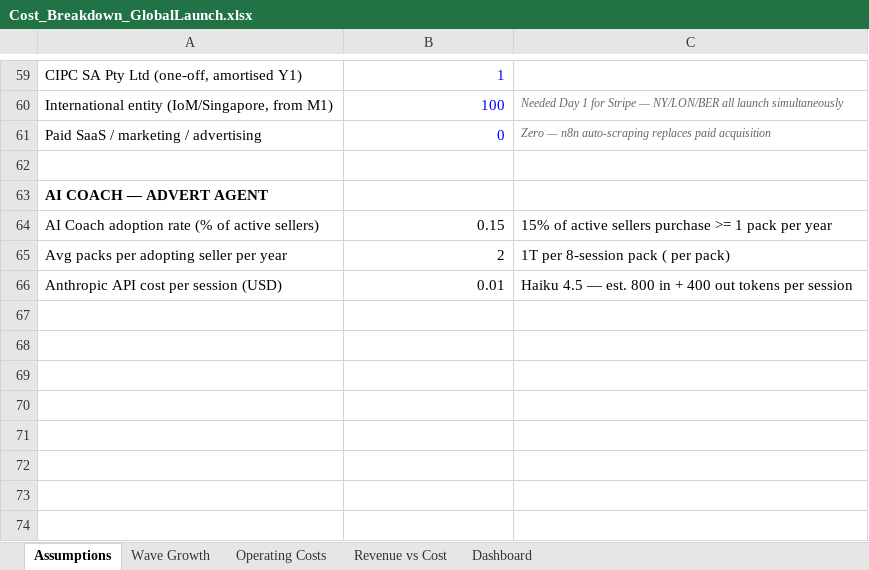
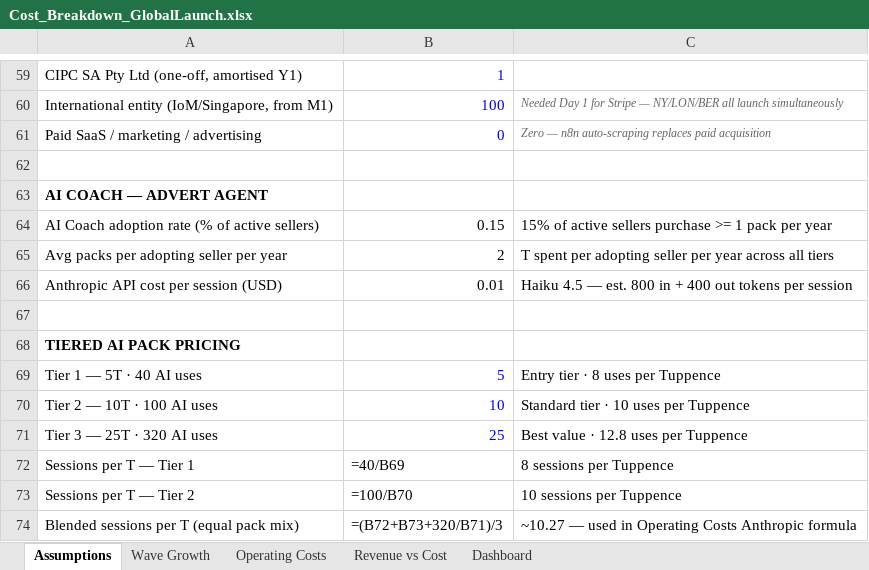
Before and after one commit to dmcontiki2/marketsquare, an Excel workbook: Cost_Breakdown_GlobalLaunch.xlsx, sheet Assumptions, drawn as a sheet; only a part is shown, gaps mark what is left out; values as stored, in another font and other column widths than the file's, no borders; formulas without a stored value are shown as written; the diff names each change by its address in the sheet, - before the commit and + after, or states it on an @@ line.

```diff
--- a/Cost_Breakdown_GlobalLaunch.xlsx (sheet Assumptions)
+++ b/Cost_Breakdown_GlobalLaunch.xlsx (sheet Assumptions)
-C65: 1T per 8-session pack ( per pack)
+C65: T spent per adopting seller per year across all tiers
+row 67: (empty)
+row 68: TIERED AI PACK PRICING
+row 69: Tier 1 — 5T · 40 AI uses | 5 | Entry tier · 8 uses per Tuppence
+row 70: Tier 2 — 10T · 100 AI uses | 10 | Standard tier · 10 uses per Tuppence
+row 71: Tier 3 — 25T · 320 AI uses | 25 | Best value · 12.8 uses per Tuppence
+row 72: Sessions per T — Tier 1 | =40/B69 | 8 sessions per Tuppence
+row 73: Sessions per T — Tier 2 | =100/B70 | 10 sessions per Tuppence
+row 74: Blended sessions per T (equal pack mix) | =(B72+B73+320/B71)/3 | ~10.27 — used in Operating Costs Anthropic formula
```
Also changed, not shown: sheet Operating Costs, 11 other files.
